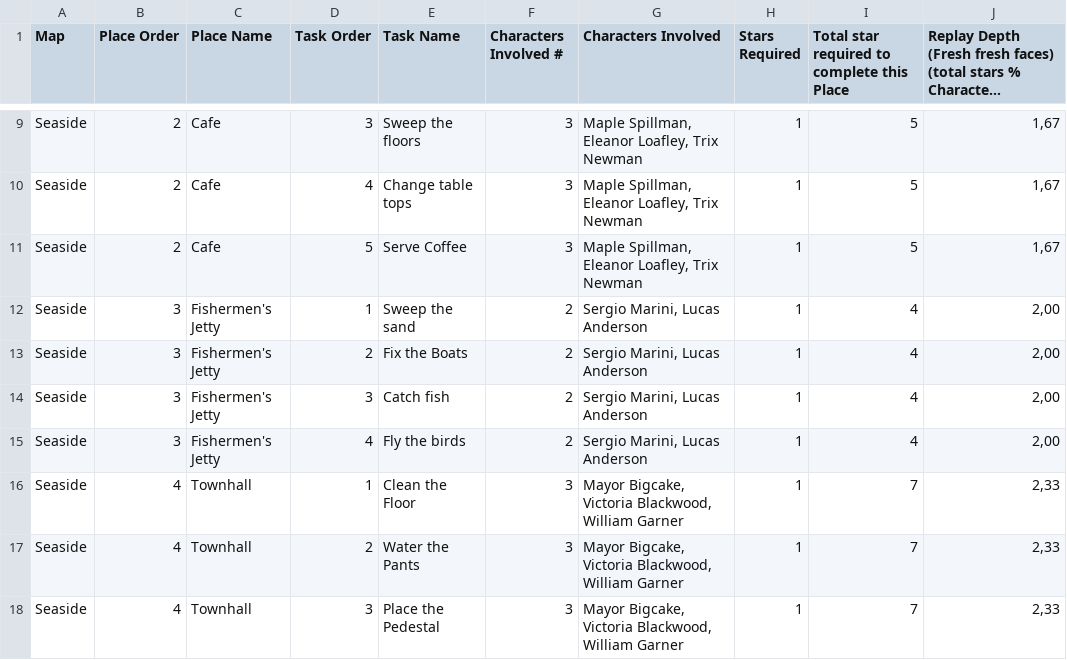
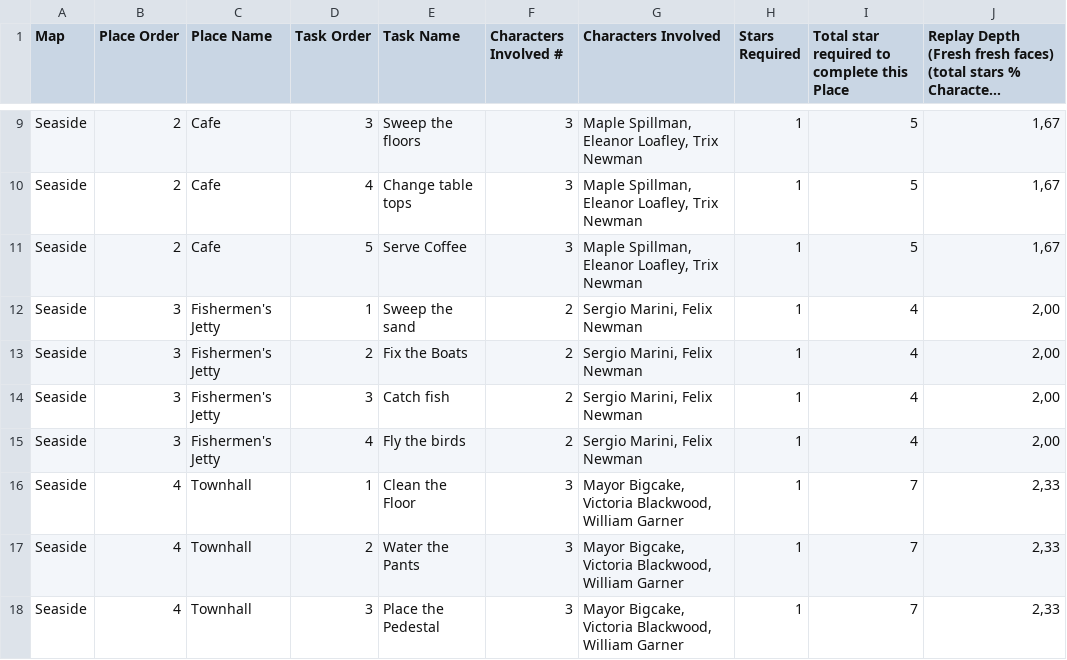
Before and after one commit to applionio/vibetowndesign, a CSV file: workflows/game-design/plan/level-layout/place-task-list.csv, drawn as a sheet; only a part is shown, gaps mark what is left out; long unchanged cells end in ….

Commit message:
delete: remove outdated level files and associated character prompts from VibeTown, including the Eleanor Loafley, Professor Theodore Delos, Sergio Marini, and Willson Twins levels. This update streamlines the project by eliminating redundant content that no longer aligns with current gameplay objectives and narrative structures, ensuring a more cohesive development process moving forward.

```diff
--- a/workflows/game-design/plan/level-layout/place-task-list.csv
+++ b/workflows/game-design/plan/level-layout/place-task-list.csv
@@ -11,6 +11,6 @@ Seaside	2	Cafe	4	Change table tops	3	Maple Spillman, Eleanor Loafley, Trix Newma
 Seaside	2	Cafe	5	Serve Coffee	3	Maple Spillman, Eleanor Loafley, Trix Newman	1	5	1,67
-Seaside	3	Fishermen's Jetty	1	Sweep the sand	2	Sergio Marini, Lucas Anderson	1	4	2,00
-Seaside	3	Fishermen's Jetty	2	Fix the Boats	2	Sergio Marini, Lucas Anderson	1	4	2,00
-Seaside	3	Fishermen's Jetty	3	Catch fish	2	Sergio Marini, Lucas Anderson	1	4	2,00
-Seaside	3	Fishermen's Jetty	4	Fly the birds	2	Sergio Marini, Lucas Anderson	1	4	2,00
+Seaside	3	Fishermen's Jetty	1	Sweep the sand	2	Sergio Marini, Felix Newman	1	4	2,00
+Seaside	3	Fishermen's Jetty	2	Fix the Boats	2	Sergio Marini, Felix Newman	1	4	2,00
+Seaside	3	Fishermen's Jetty	3	Catch fish	2	Sergio Marini, Felix Newman	1	4	2,00
+Seaside	3	Fishermen's Jetty	4	Fly the birds	2	Sergio Marini, Felix Newman	1	4	2,00
 Seaside	4	Townhall	1	Clean the Floor	3	Mayor Bigcake, Victoria Blackwood, William Garner	1	7	2,33
```
Also changed, not shown: 14 other files.
